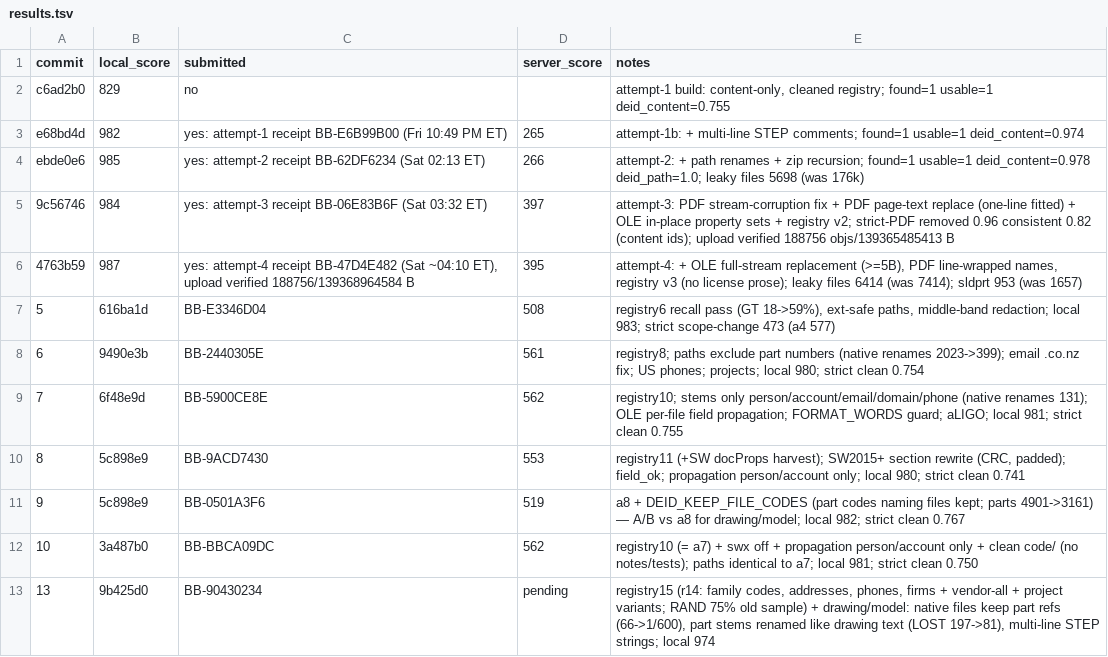
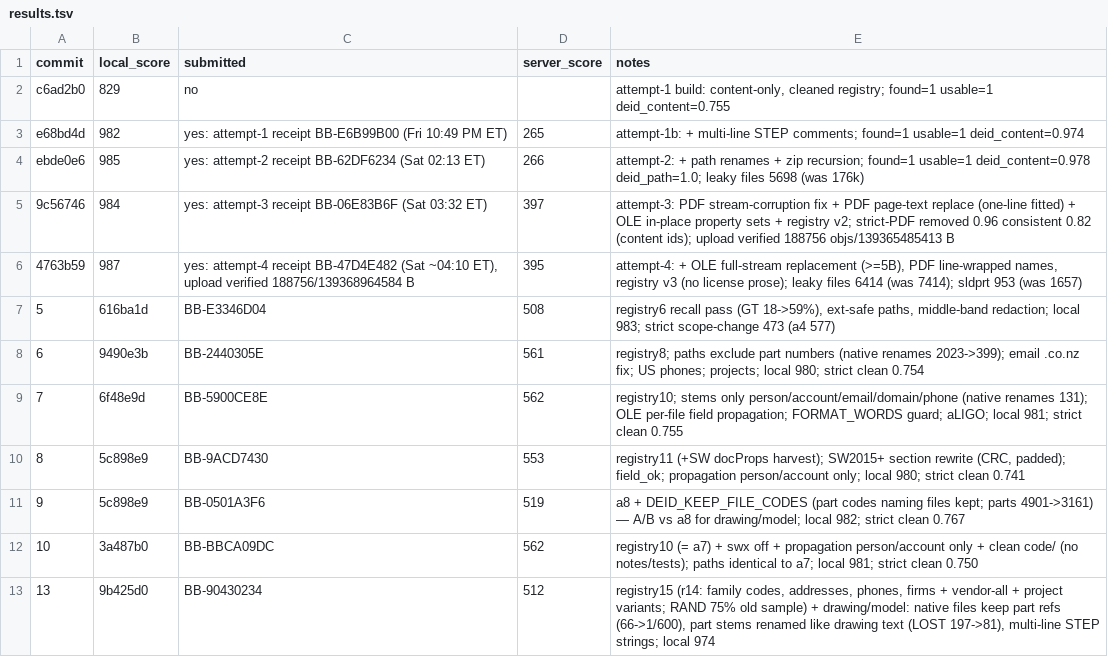
Before and after one commit to viktor-lorentz/machina-cad-deid, a TSV file: results.tsv, drawn as a sheet.

```diff
--- a/results.tsv
+++ b/results.tsv
@@ -12,2 +12,2 @@ ebde0e6	985	yes: attempt-2 receipt BB-62DF6234 (Sat 02:13 ET)	266	attempt-2: + p
 10	3a487b0	BB-BBCA09DC	562	registry10 (= a7) + swx off + propagation person/account only + clean code/ (no notes/tests); paths identical to a7; local 981; strict clean 0.750
-13	9b425d0	BB-90430234	pending	registry15 (r14: family codes, addresses, phones, firms + vendor-all + project variants; RAND 75% old sample) + drawing/model: native files keep part refs (66->1/600), part stems renamed like drawing text (LOST 197->81), multi-line STEP strings; local 974
+13	9b425d0	BB-90430234	512	registry15 (r14: family codes, addresses, phones, firms + vendor-all + project variants; RAND 75% old sample) + drawing/model: native files keep part refs (66->1/600), part stems renamed like drawing text (LOST 197->81), multi-line STEP strings; local 974
```
Also changed, not shown: 2 other files.
